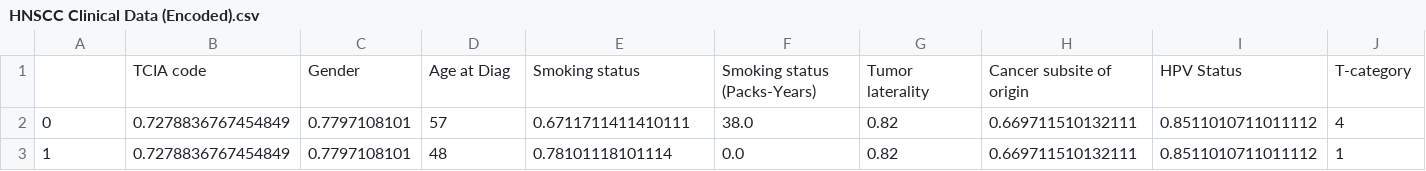
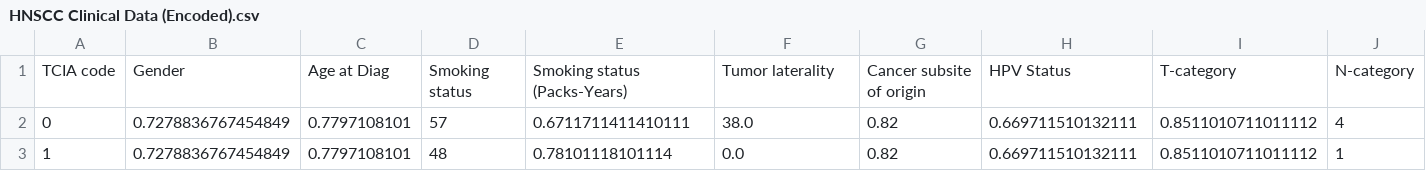
Before and after one commit to NM-Supercomputing-Challenge/Team8_Cancer_ML, a CSV file: HNSCC/HNSCC Clinical Data (Encoded).csv, drawn as a sheet; only a part is shown; removed rows and columns are numbered as before the commit, all else as after; rows hold the shown columns only; the diff names each change by its address in the sheet, - before the commit and + after, or states it on an @@ line.

Commit message:
csv fixes

```diff
--- a/HNSCC/HNSCC Clinical Data (Encoded).csv
+++ b/HNSCC/HNSCC Clinical Data (Encoded).csv
-row 1:  | TCIA code | Gender | Age at Diag | Smoking status | Smoking status (Packs-Years) | Tumor laterality | Cancer subsite of origin | HPV Status | T-category
+row 1: TCIA code | Gender | Age at Diag | Smoking status | Smoking status (Packs-Years) | Tumor laterality | Cancer subsite of origin | HPV Status | T-category | N-category
```
